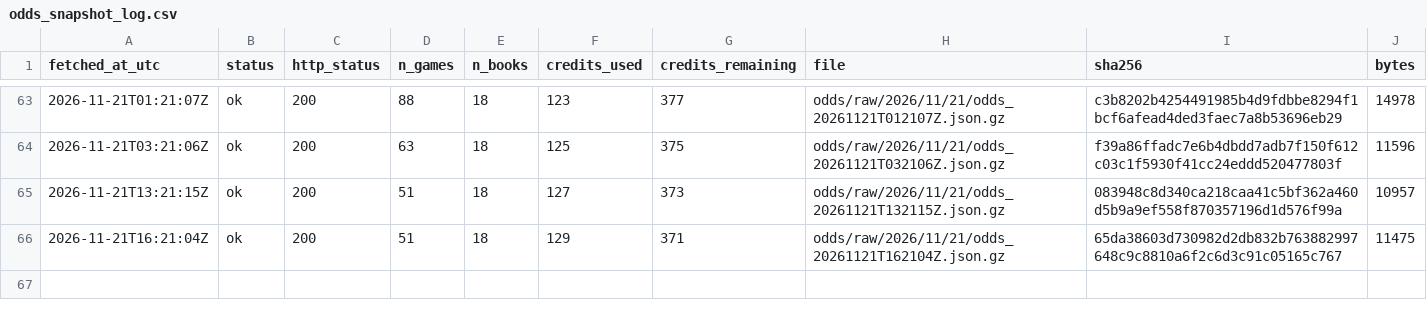
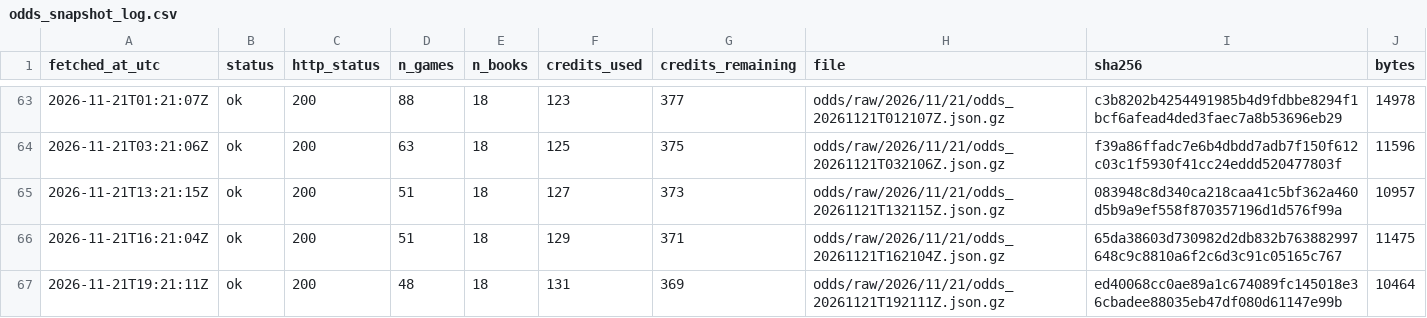
Before and after one commit to ohektner/shac-sb-index, a CSV file: data/status/odds_snapshot_log.csv, drawn as a sheet; only a part is shown, gaps mark what is left out.

```diff
--- a/data/status/odds_snapshot_log.csv
+++ b/data/status/odds_snapshot_log.csv
@@ -66 +66,2 @@ fetched_at_utc,status,http_status,n_games,n_books,credits_used,credits_remaining
 2026-11-21T16:21:04Z,ok,200,51,18,129,371,odds/raw/2026/11/21/odds_20261121T162104Z.json.gz,65da38603d730982d2db832b763882997648c9c8810a6f2c6d3c91c05165c767,11475
+2026-11-21T19:21:11Z,ok,200,48,18,131,369,odds/raw/2026/11/21/odds_20261121T192111Z.json.gz,ed40068cc0ae89a1c674089fc145018e36cbadee88035eb47df080d61147e99b,10464
```
